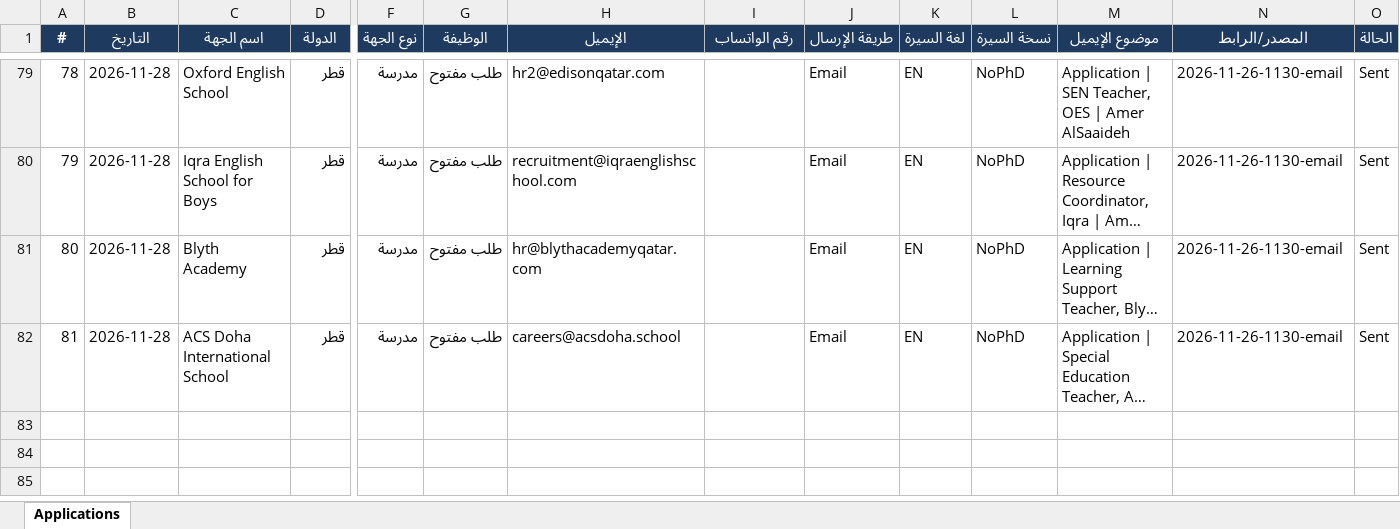
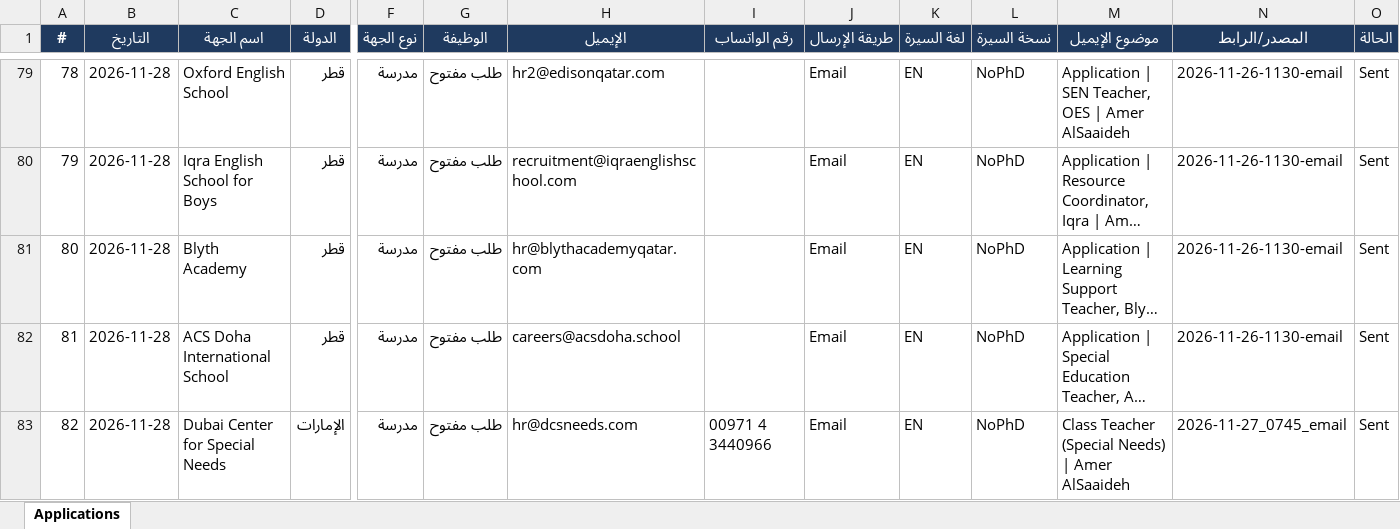
Before and after one commit to apptawfeer-blip/Job-application-11, an Excel workbook: output/applications_log.xlsx, sheet Applications, drawn as a sheet; only a part is shown, gaps mark what is left out; long unchanged cells end in …; values as stored, in another font and other column widths than the file's, no borders; rows hold the shown columns only; the diff names each change by its address in the sheet, - before the commit and + after, or states it on an @@ line.

```diff
--- a/output/applications_log.xlsx (sheet Applications)
+++ b/output/applications_log.xlsx (sheet Applications)
+row 83: 82 | 2026-11-28 | Dubai Center for Special Needs | الإمارات | مدرسة | طلب مفتوح | hr@dcsneeds.com | 00971 4 3440966 | Email | EN | NoPhD | Class Teacher (Special Needs) | Amer AlSaaideh | 2026-11-27_0745_email | Sent
```
Also changed, not shown: output/dashboard.xlsx, output/targets/Targets_Kuwait.xlsx, 56 other files.
